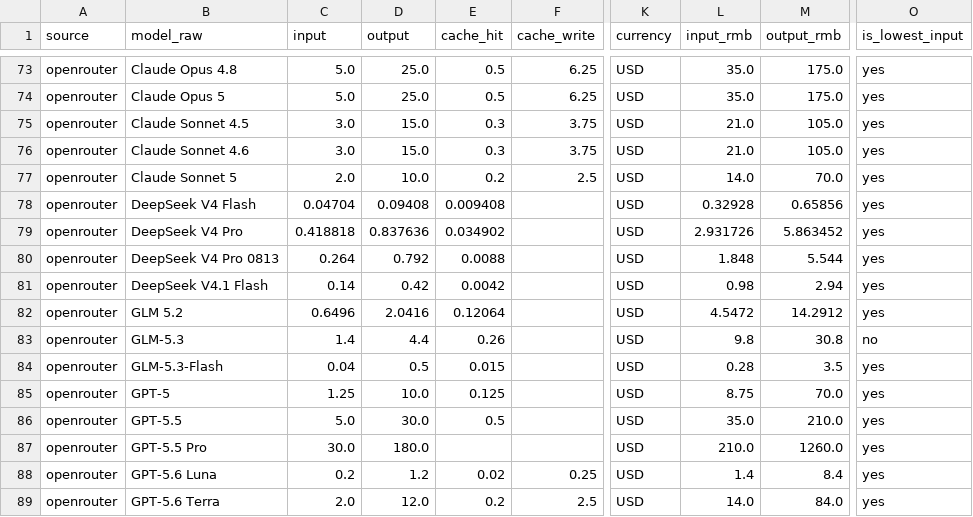
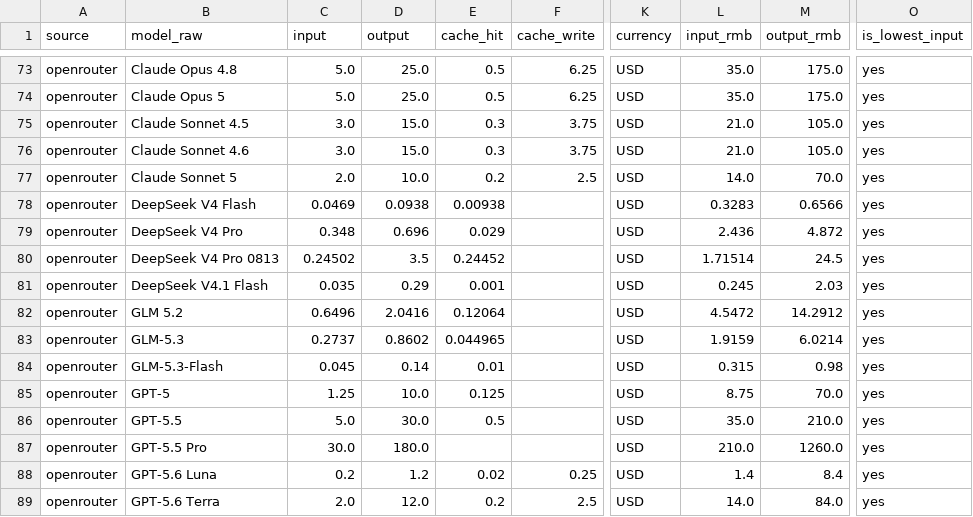
Before and after one commit to lzc0403/token-pricing-scraper, a CSV file: data/watchlist.csv, drawn as a sheet; only a part is shown, gaps mark what is left out; the diff covers the shown part only; the diff names each change by its address in the sheet, - before the commit and + after, or states it on an @@ line.

```diff
--- a/data/watchlist.csv
+++ b/data/watchlist.csv
-C78 (input): 0.04704
+C78 (input): 0.0469
-D78 (output): 0.09408
+D78 (output): 0.0938
-E78 (cache_hit): 0.009408
+E78 (cache_hit): 0.00938
-L78 (input_rmb): 0.32928
+L78 (input_rmb): 0.3283
-M78 (output_rmb): 0.65856
+M78 (output_rmb): 0.6566
-C79 (input): 0.418818
+C79 (input): 0.348
-D79 (output): 0.837636
+D79 (output): 0.696
-E79 (cache_hit): 0.034902
+E79 (cache_hit): 0.029
-L79 (input_rmb): 2.931726
+L79 (input_rmb): 2.436
-M79 (output_rmb): 5.863452
+M79 (output_rmb): 4.872
-C80 (input): 0.264
+C80 (input): 0.24502
-D80 (output): 0.792
+D80 (output): 3.5
-E80 (cache_hit): 0.0088
+E80 (cache_hit): 0.24452
-L80 (input_rmb): 1.848
+L80 (input_rmb): 1.71514
-M80 (output_rmb): 5.544
+M80 (output_rmb): 24.5
-C81 (input): 0.14
+C81 (input): 0.035
-D81 (output): 0.42
+D81 (output): 0.29
-E81 (cache_hit): 0.0042
+E81 (cache_hit): 0.001
-L81 (input_rmb): 0.98
+L81 (input_rmb): 0.245
-M81 (output_rmb): 2.94
+M81 (output_rmb): 2.03
-C83 (input): 1.4
+C83 (input): 0.2737
-D83 (output): 4.4
+D83 (output): 0.8602
-E83 (cache_hit): 0.26
+E83 (cache_hit): 0.044965
-L83 (input_rmb): 9.8
+L83 (input_rmb): 1.9159
-M83 (output_rmb): 30.8
+M83 (output_rmb): 6.0214
-O83 (is_lowest_input): no
+O83 (is_lowest_input): yes
-C84 (input): 0.04
+C84 (input): 0.045
-D84 (output): 0.5
+D84 (output): 0.14
-E84 (cache_hit): 0.015
+E84 (cache_hit): 0.01
-L84 (input_rmb): 0.28
+L84 (input_rmb): 0.315
-M84 (output_rmb): 3.5
+M84 (output_rmb): 0.98
```
Also changed, not shown: 1 edited cell elsewhere in this file, data/prices.csv, 13 other files.
